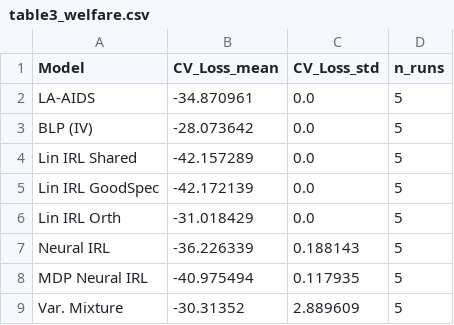
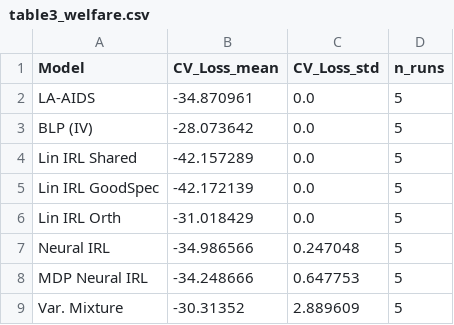
Before and after one commit to martagrz/structural_consumer_preferences, a CSV file: results/dominicks/table3_welfare.csv, drawn as a sheet.

```diff
--- a/results/dominicks/table3_welfare.csv
+++ b/results/dominicks/table3_welfare.csv
@@ -6,4 +6,4 @@ Lin IRL GoodSpec,-42.172139,0.0,5
 Lin IRL Orth,-31.018429,0.0,5
-Neural IRL,-36.226339,0.188143,5
-MDP Neural IRL,-40.975494,0.117935,5
+Neural IRL,-34.986566,0.247048,5
+MDP Neural IRL,-34.248666,0.647753,5
 Var. Mixture,-30.31352,2.889609,5
```
Also changed, not shown: results/dominicks/table1_accuracy.csv, results/dominicks/table2_elasticities.csv, 48 other files.
